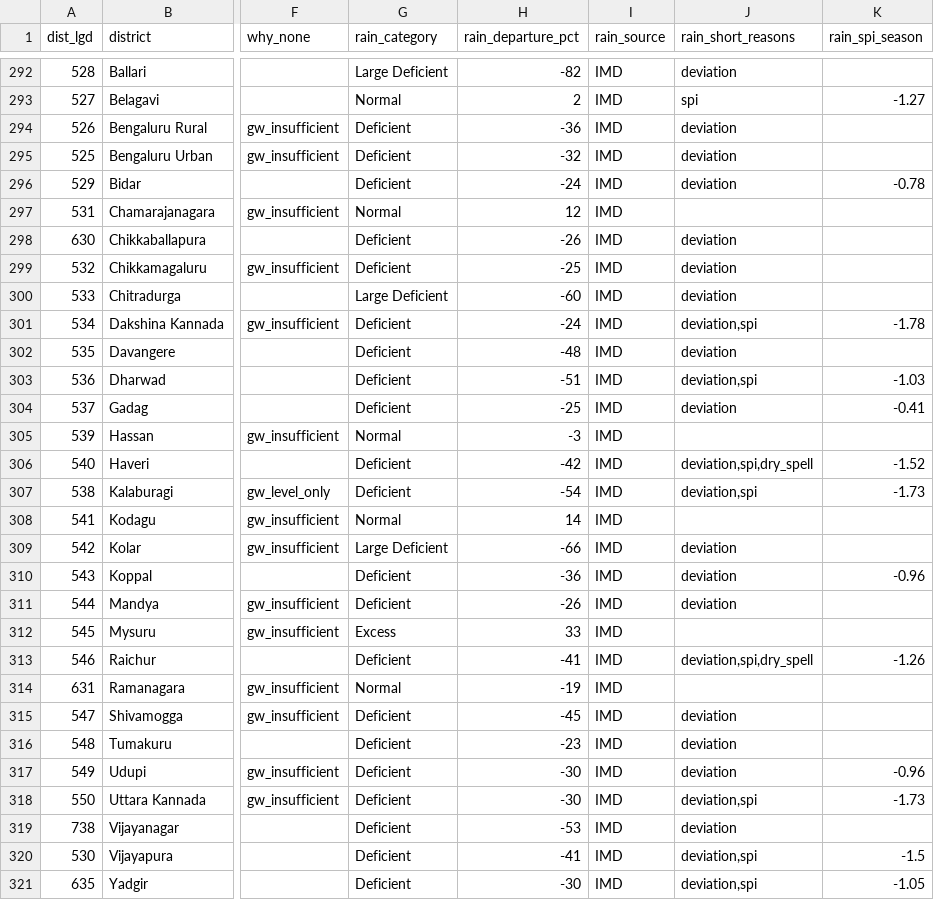
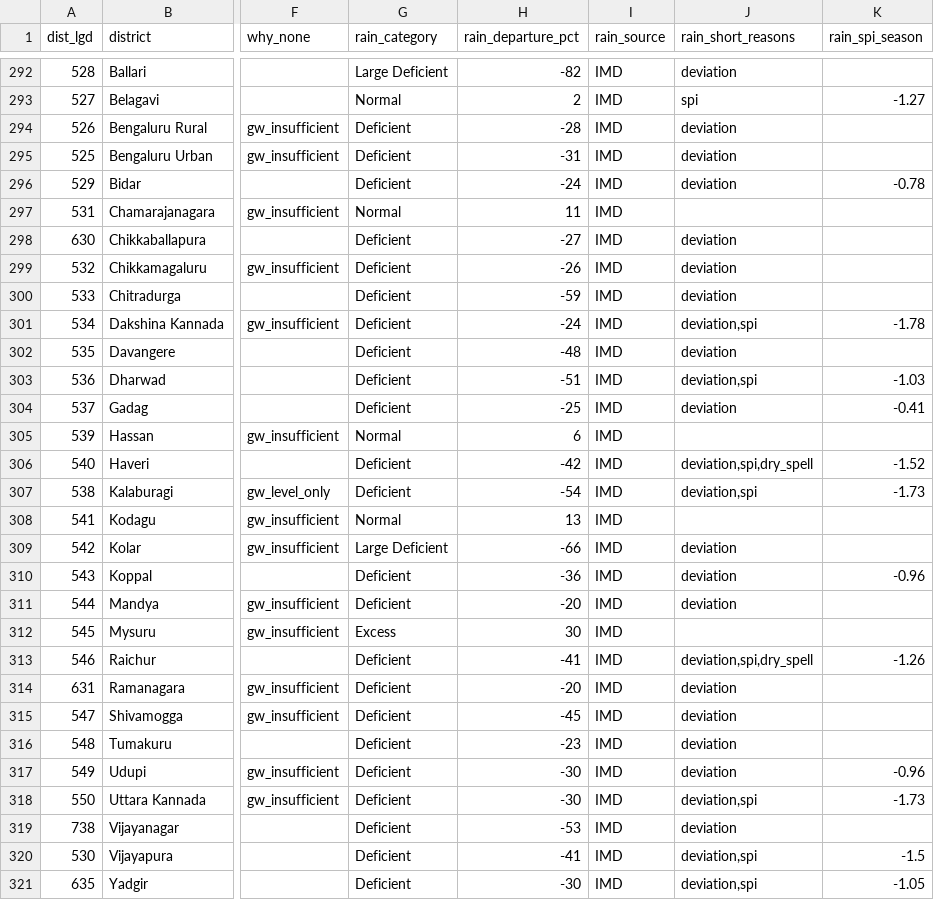
Before and after one commit to Rushikeshay/India_Drought_Tracker, a CSV file: web/data/status.csv, drawn as a sheet; only a part is shown, gaps mark what is left out; the diff covers the shown part only; the diff names each change by its address in the sheet, - before the commit and + after, or states it on an @@ line.

```diff
--- a/web/data/status.csv
+++ b/web/data/status.csv
-H294 (rain_departure_pct): -36
+H294 (rain_departure_pct): -28
-H295 (rain_departure_pct): -32
+H295 (rain_departure_pct): -31
-H297 (rain_departure_pct): 12
+H297 (rain_departure_pct): 11
-H298 (rain_departure_pct): -26
+H298 (rain_departure_pct): -27
-H299 (rain_departure_pct): -25
+H299 (rain_departure_pct): -26
-G300 (rain_category): Large Deficient
+G300 (rain_category): Deficient
-H300 (rain_departure_pct): -60
+H300 (rain_departure_pct): -59
-H305 (rain_departure_pct): -3
+H305 (rain_departure_pct): 6
-H308 (rain_departure_pct): 14
+H308 (rain_departure_pct): 13
-H311 (rain_departure_pct): -26
+H311 (rain_departure_pct): -20
-H312 (rain_departure_pct): 33
+H312 (rain_departure_pct): 30
-G314 (rain_category): Normal
+G314 (rain_category): Deficient
-H314 (rain_departure_pct): -19
+H314 (rain_departure_pct): -20
-J314 (rain_short_reasons): (empty)
+J314 (rain_short_reasons): deviation
```
Also changed, not shown: 77 edited cells elsewhere in this file, 5 other files.
